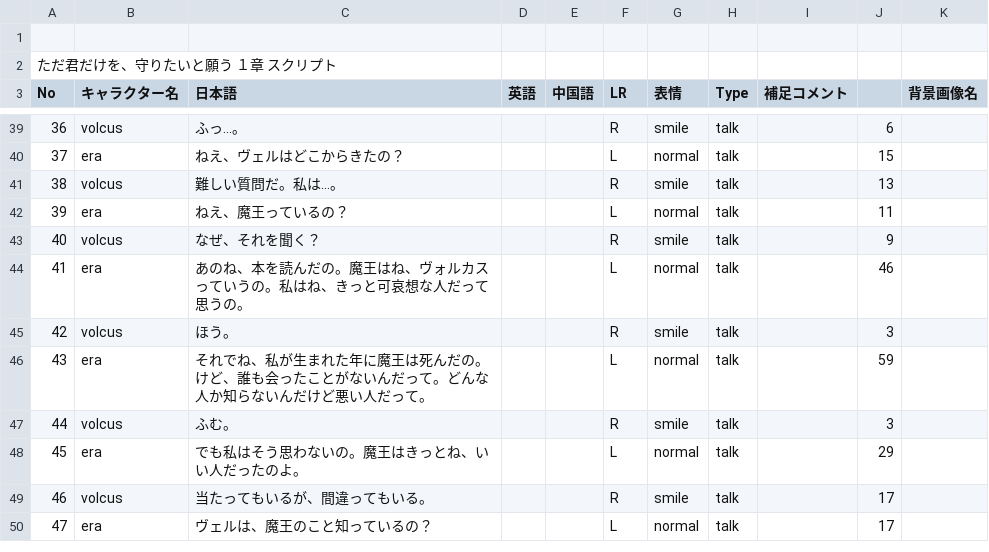
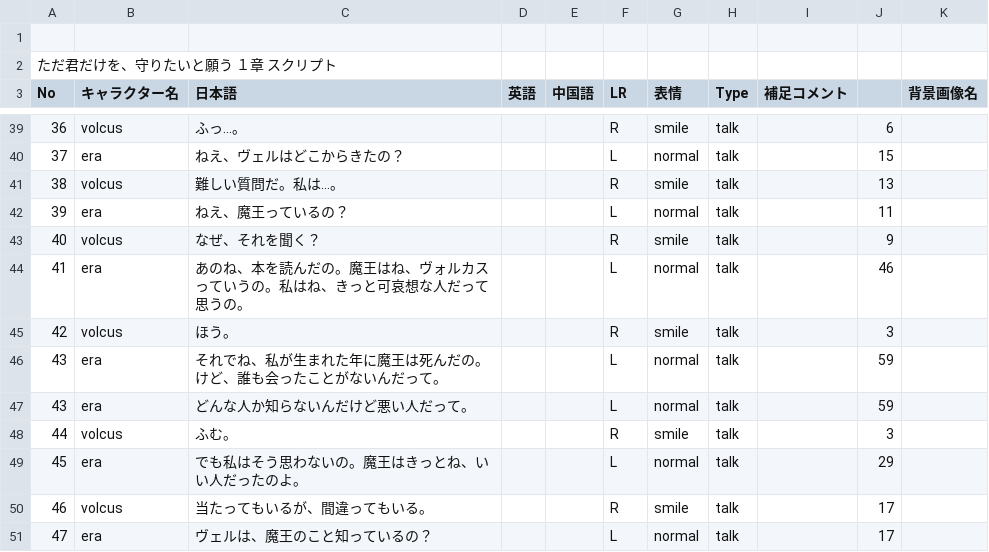
Before and after one commit to HamanoShintaro/tadakimi_game, a CSV file: Assets/Resources/DataBase/CSV/SenarioTalkScript/1-5.csv, drawn as a sheet; only a part is shown, gaps mark what is left out.

```diff
--- a/Assets/Resources/DataBase/CSV/SenarioTalkScript/1-5.csv
+++ b/Assets/Resources/DataBase/CSV/SenarioTalkScript/1-5.csv
@@ -45,3 +45,4 @@ No,キャラクター名,日本語,英語,中国語,LR,表情,Type,補足コメ
 42,volcus,ほう。,,,R,smile,talk,,3,
-43,era,それでね、私が生まれた年に魔王は死んだの。けど、誰も会ったことがないんだって。どんな人か知らないんだけど悪い人だって。,,,L,normal,talk,,59,
+43,era,それでね、私が生まれた年に魔王は死んだの。けど、誰も会ったことがないんだって。,,,L,normal,talk,,59,
+43,era,どんな人か知らないんだけど悪い人だって。,,,L,normal,talk,,59,
 44,volcus,ふむ。,,,R,smile,talk,,3,
```
Also changed, not shown: Assets/Resources/DataBase/CSV/SenarioTalkScript/1-4.csv, Assets/Resources/DataBase/CSV/SenarioTalkScript/1-8.csv.
